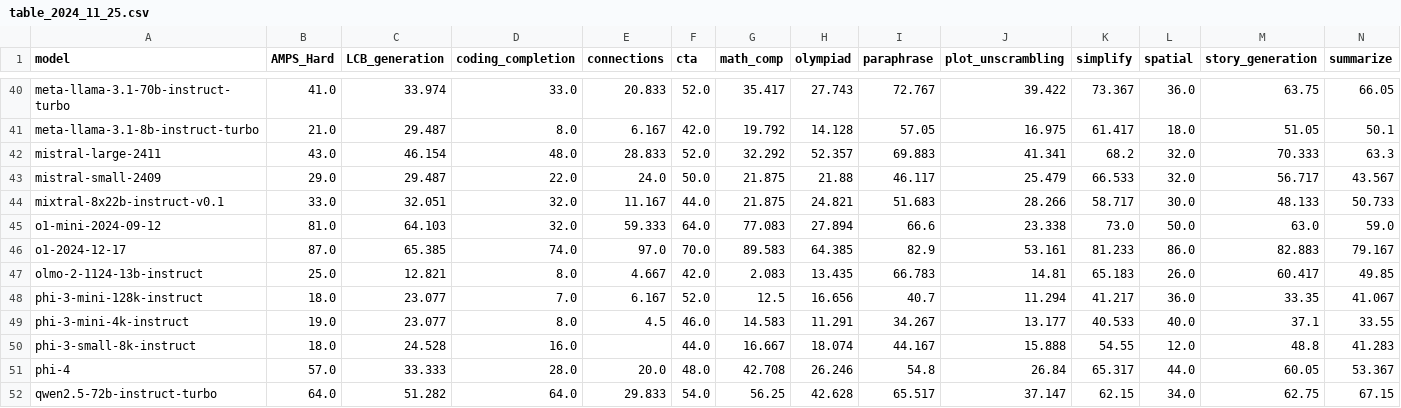
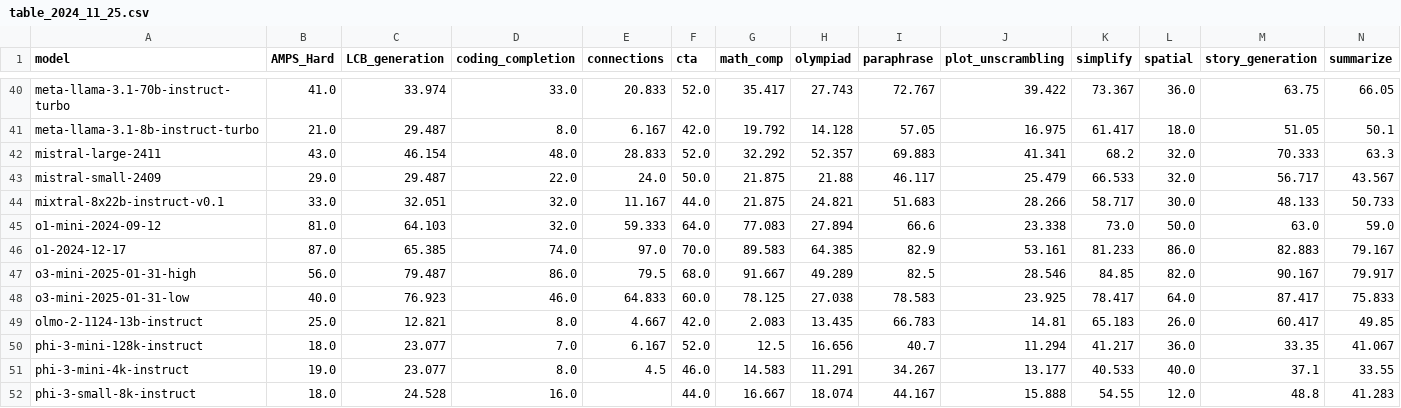
Before and after one commit to LiveBench/livebench.github.io, a CSV file: public/table_2024_11_25.csv, drawn as a sheet; only a part is shown, gaps mark what is left out; the shorter side is filled out with more unchanged rows; rows hold the shown columns only; the diff names each change by its address in the sheet, - before the commit and + after, or states it on an @@ line.

Commit message:
add o3-mini results

```diff
--- a/public/table_2024_11_25.csv
+++ b/public/table_2024_11_25.csv
+row 47: o3-mini-2025-01-31-high | 56.0 | 79.487 | 86.0 | 79.5 | 68.0 | 91.667 | 49.289 | 82.5 | 28.546 | 84.85 | 82.0 | 90.167 | 79.917
+row 48: o3-mini-2025-01-31-low | 40.0 | 76.923 | 46.0 | 64.833 | 60.0 | 78.125 | 27.038 | 78.583 | 23.925 | 78.417 | 64.0 | 87.417 | 75.833
```
Also changed, not shown: 1 other file.
